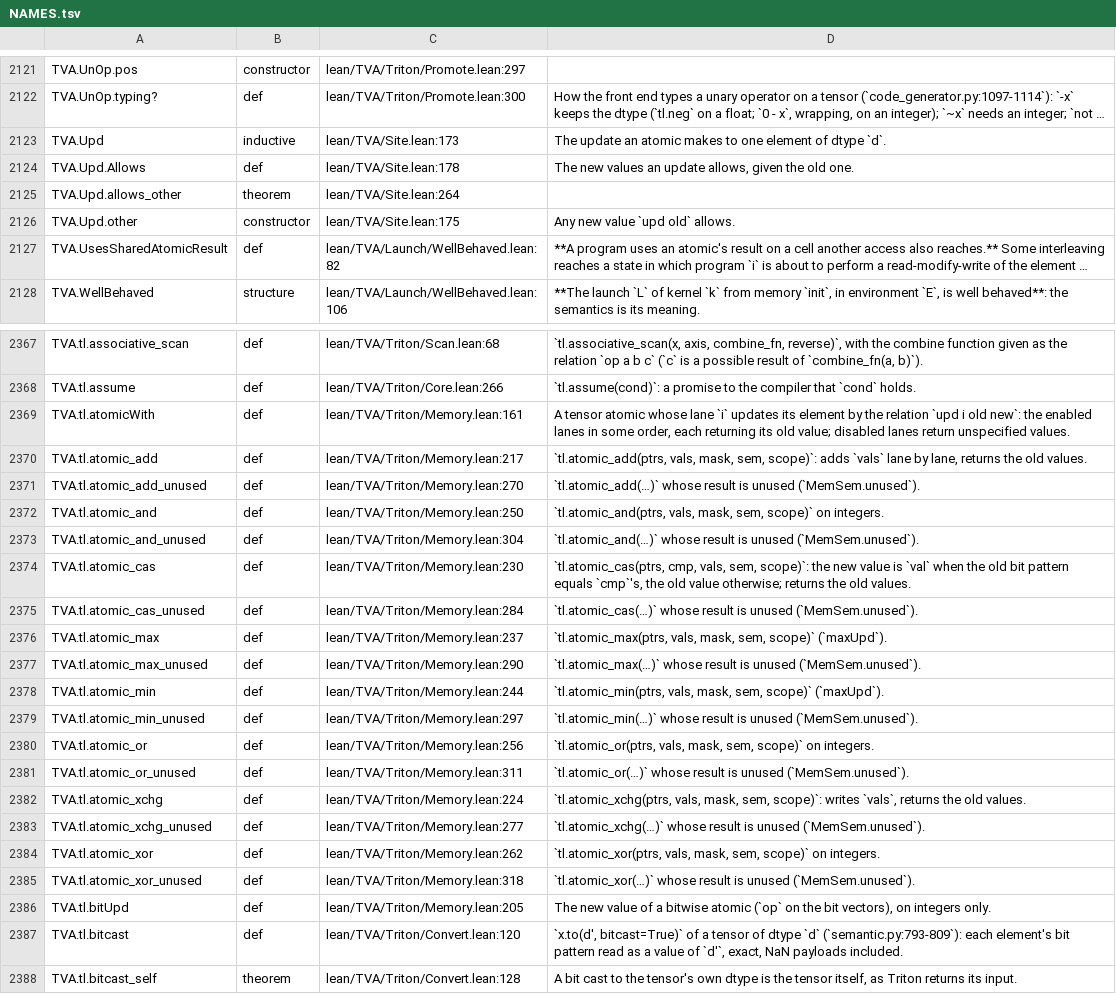
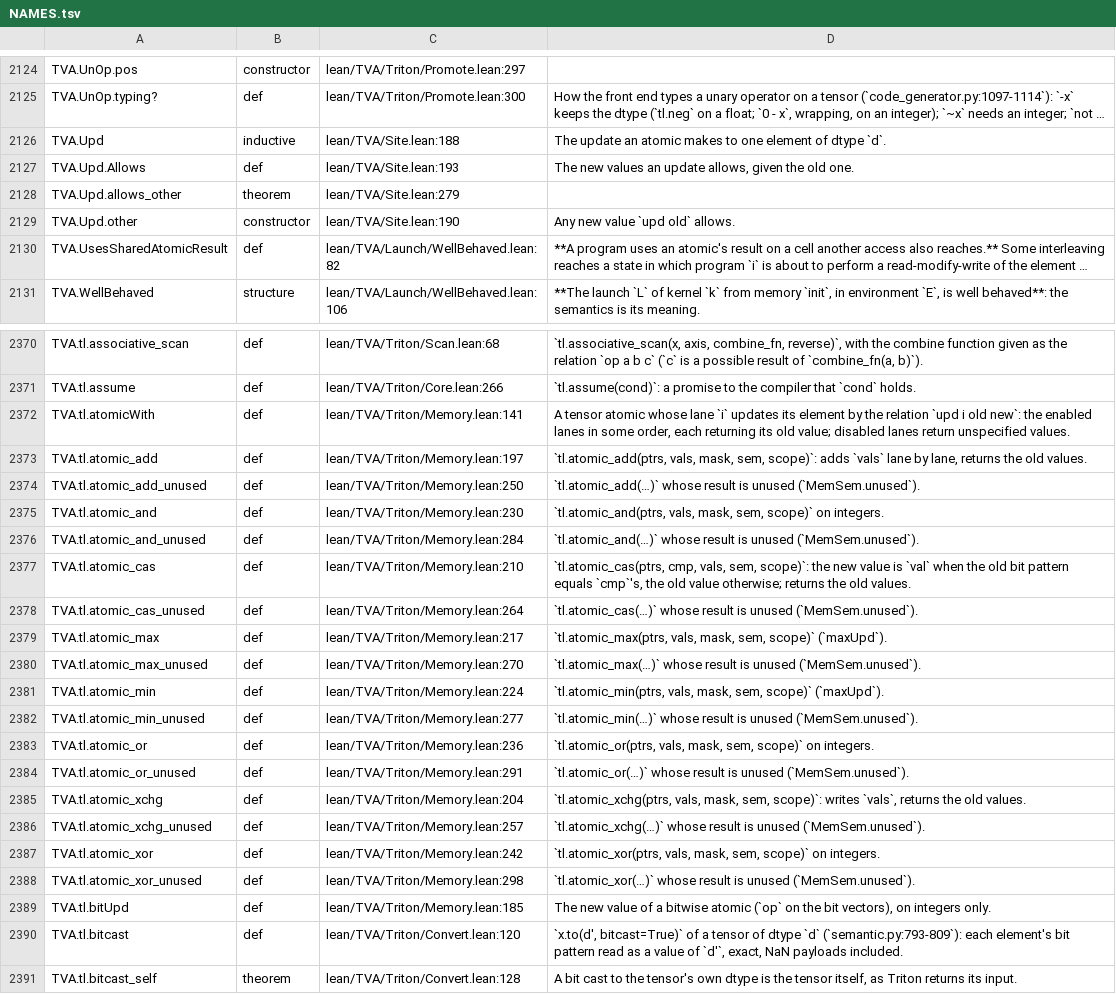
Before and after one commit to Infini-AI-Lab/TVA, a TSV file: docs/index/NAMES.tsv, drawn as a sheet; only a part is shown, gaps mark what is left out; long unchanged cells end in …; addresses are those after the commit; the diff covers the shown part only; the diff names each change by its address in the sheet, - before the commit and + after, or states it on an @@ line.

```diff
--- a/docs/index/NAMES.tsv
+++ b/docs/index/NAMES.tsv
-C2126: lean/TVA/Site.lean:173
+C2126: lean/TVA/Site.lean:188
-C2127: lean/TVA/Site.lean:178
+C2127: lean/TVA/Site.lean:193
-C2128: lean/TVA/Site.lean:264
+C2128: lean/TVA/Site.lean:279
-C2129: lean/TVA/Site.lean:175
+C2129: lean/TVA/Site.lean:190
-C2372: lean/TVA/Triton/Memory.lean:161
+C2372: lean/TVA/Triton/Memory.lean:141
-C2373: lean/TVA/Triton/Memory.lean:217
+C2373: lean/TVA/Triton/Memory.lean:197
-C2374: lean/TVA/Triton/Memory.lean:270
+C2374: lean/TVA/Triton/Memory.lean:250
-C2375: lean/TVA/Triton/Memory.lean:250
+C2375: lean/TVA/Triton/Memory.lean:230
-C2376: lean/TVA/Triton/Memory.lean:304
+C2376: lean/TVA/Triton/Memory.lean:284
-C2377: lean/TVA/Triton/Memory.lean:230
+C2377: lean/TVA/Triton/Memory.lean:210
-C2378: lean/TVA/Triton/Memory.lean:284
+C2378: lean/TVA/Triton/Memory.lean:264
-C2379: lean/TVA/Triton/Memory.lean:237
+C2379: lean/TVA/Triton/Memory.lean:217
-C2380: lean/TVA/Triton/Memory.lean:290
+C2380: lean/TVA/Triton/Memory.lean:270
-C2381: lean/TVA/Triton/Memory.lean:244
+C2381: lean/TVA/Triton/Memory.lean:224
-C2382: lean/TVA/Triton/Memory.lean:297
+C2382: lean/TVA/Triton/Memory.lean:277
-C2383: lean/TVA/Triton/Memory.lean:256
+C2383: lean/TVA/Triton/Memory.lean:236
-C2384: lean/TVA/Triton/Memory.lean:311
+C2384: lean/TVA/Triton/Memory.lean:291
-C2385: lean/TVA/Triton/Memory.lean:224
+C2385: lean/TVA/Triton/Memory.lean:204
-C2386: lean/TVA/Triton/Memory.lean:277
+C2386: lean/TVA/Triton/Memory.lean:257
-C2387: lean/TVA/Triton/Memory.lean:262
+C2387: lean/TVA/Triton/Memory.lean:242
-C2388: lean/TVA/Triton/Memory.lean:318
+C2388: lean/TVA/Triton/Memory.lean:298
-C2389: lean/TVA/Triton/Memory.lean:205
+C2389: lean/TVA/Triton/Memory.lean:185
```
Also changed, not shown: 3 added rows and 63 edited cells elsewhere in this file, 4 other files.
